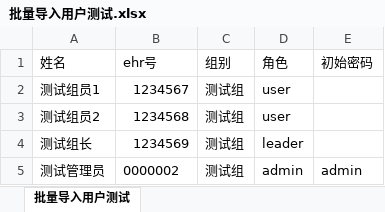
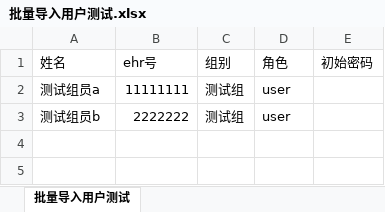
Before and after one commit to Natalie4ever/digital_portrait, an Excel workbook: 批量导入用户测试.xlsx, sheet 批量导入用户测试, drawn as a sheet; values as stored, in another font and other column widths than the file's, no borders; the diff names each change by its address in the sheet, - before the commit and + after, or states it on an @@ line.

```diff
--- a/批量导入用户测试.xlsx (sheet 批量导入用户测试)
+++ b/批量导入用户测试.xlsx (sheet 批量导入用户测试)
-A2 (姓名): 测试组员1
+A2 (姓名): 测试组员a
-B2 (ehr号): 1234567
+B2 (ehr号): 11111111
-A3 (姓名): 测试组员2
+A3 (姓名): 测试组员b
-B3 (ehr号): 1234568
+B3 (ehr号): 2222222
-row 4: 测试组长 | 1234569 | 测试组 | leader
-row 5: 测试管理员 | 0000002 | 测试组 | admin | admin
```
Also changed, not shown: 8 other files.
